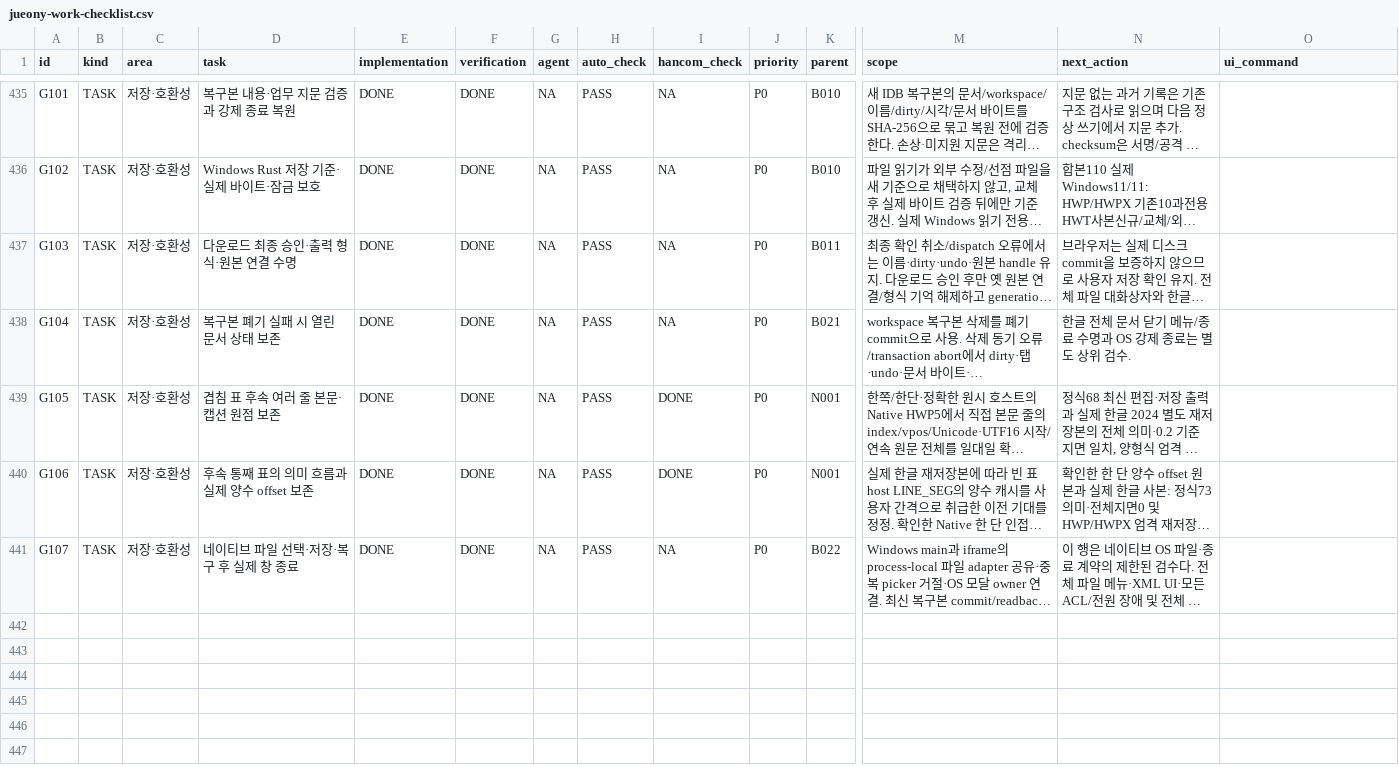
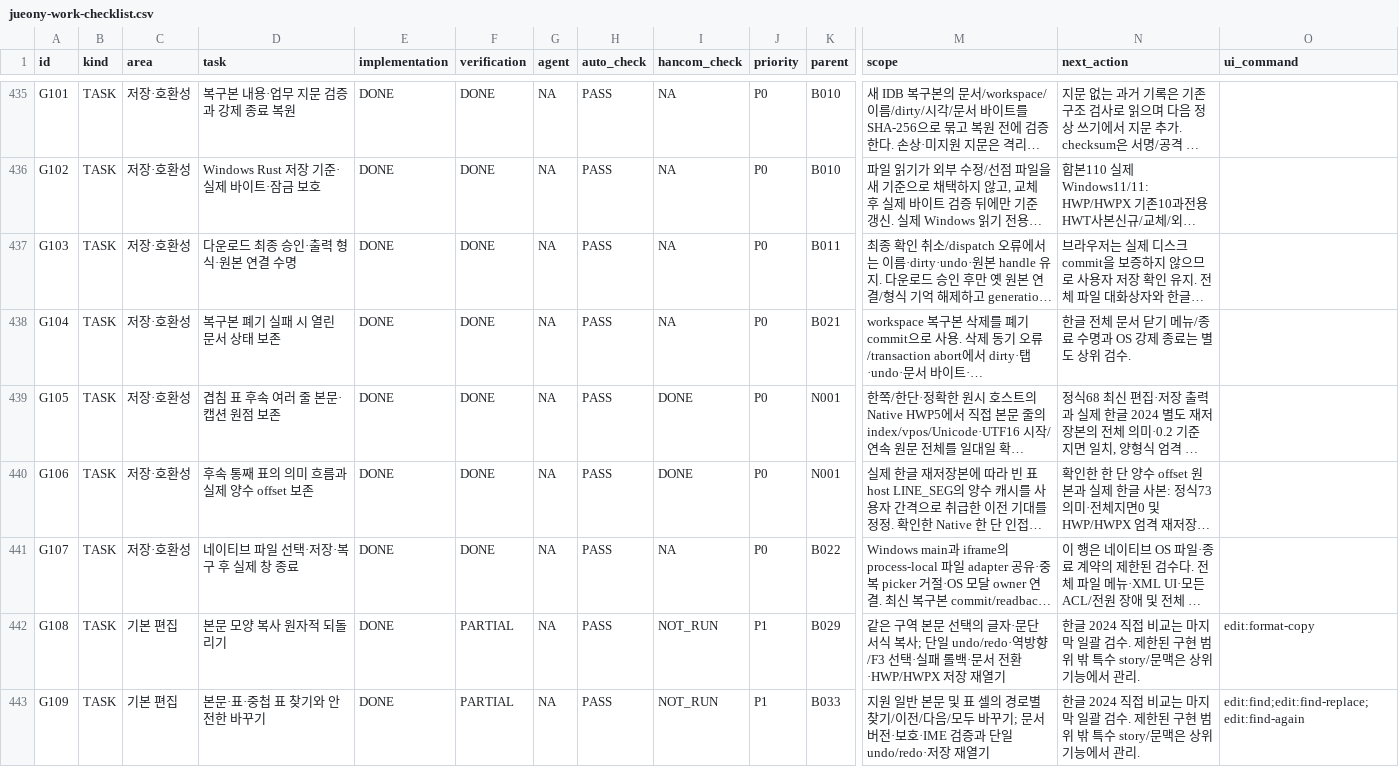
Before and after one commit to jjome/jueony, a CSV file: docs/jueony-work-checklist.csv, drawn as a sheet; only a part is shown, gaps mark what is left out; long unchanged cells end in …; rows hold the shown columns only; the diff names each change by its address in the sheet, - before the commit and + after, or states it on an @@ line.

Commit message:
fix(editor): preserve find targets and make body format copy atomic

```diff
--- a/docs/jueony-work-checklist.csv
+++ b/docs/jueony-work-checklist.csv
+row 442: G108 | TASK | 기본 편집 | 본문 모양 복사 원자적 되돌리기 | DONE | PARTIAL | NA | PASS | NOT_RUN | P1 | B029 | 같은 구역 본문 선택의 글자·문단 서식 복사; 단일 undo/redo·역방향/F3 선택·실패 롤백·문서 전환·HWP/HWPX 저장 재열기 | 한글 2024 직접 비교는 마지막 일괄 검수. 제한된 구현 범위 밖 특수 story/문맥은 상위 기능에서 관리. | edit:format-copy
+row 443: G109 | TASK | 기본 편집 | 본문·표·중첩 표 찾기와 안전한 바꾸기 | DONE | PARTIAL | NA | PASS | NOT_RUN | P1 | B033 | 지원 일반 본문 및 표 셀의 경로별 찾기/이전/다음/모두 바꾸기; 문서 버전·보호·IME 검증과 단일 undo/redo·저장 재열기 | 한글 2024 직접 비교는 마지막 일괄 검수. 제한된 구현 범위 밖 특수 story/문맥은 상위 기능에서 관리. | edit:find;edit:find-replace;edit:find-again
```
Also changed, not shown: 42 other files.
